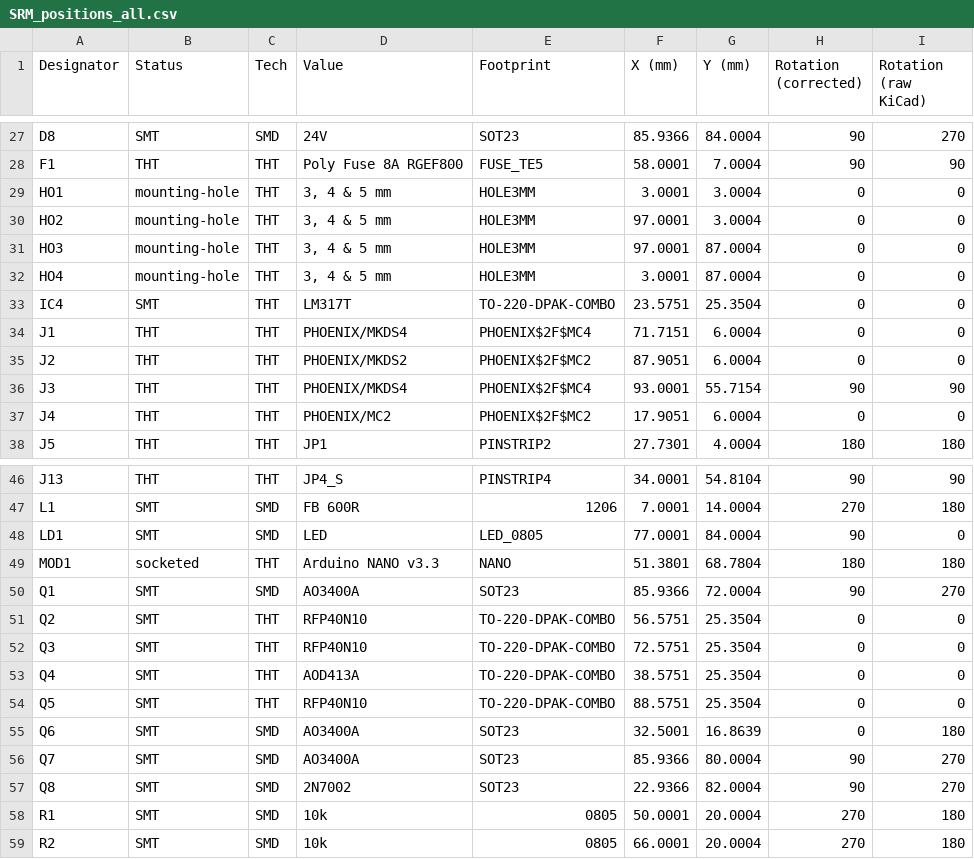
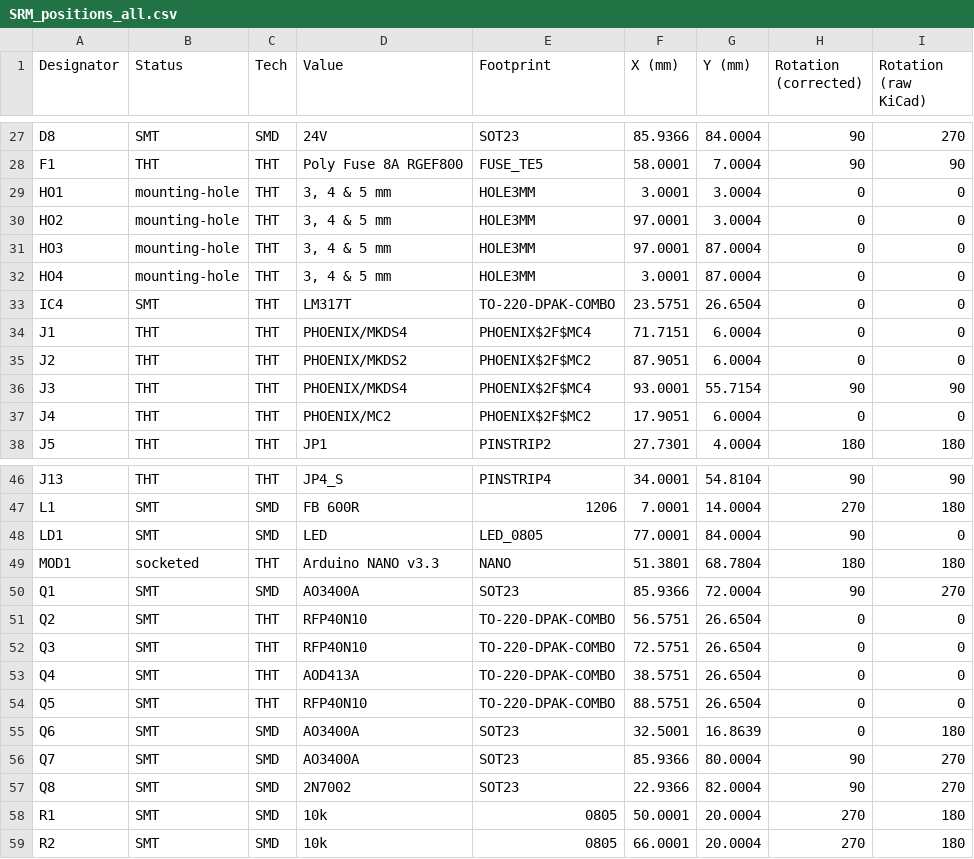
Before and after one commit to Landsi/SRM-controller, a CSV file: Hardware/JLCPCB/SRM_positions_all.csv, drawn as a sheet; only a part is shown, gaps mark what is left out.

```diff
--- a/Hardware/JLCPCB/SRM_positions_all.csv
+++ b/Hardware/JLCPCB/SRM_positions_all.csv
@@ -32,3 +32,3 @@ HO3,mounting-hole,THT,"3, 4 & 5 mm",HOLE3MM,97.0001,87.0004,0,0
 HO4,mounting-hole,THT,"3, 4 & 5 mm",HOLE3MM,3.0001,87.0004,0,0
-IC4,SMT,THT,LM317T,TO-220-DPAK-COMBO,23.5751,25.3504,0,0
+IC4,SMT,THT,LM317T,TO-220-DPAK-COMBO,23.5751,26.6504,0,0
 J1,THT,THT,PHOENIX/MKDS4,PHOENIX$2F$MC4,71.7151,6.0004,0,0
@@ -50,6 +50,6 @@ MOD1,socketed,THT,Arduino NANO v3.3,NANO,51.3801,68.7804,180,180
 Q1,SMT,SMD,AO3400A,SOT23,85.9366,72.0004,90,270
-Q2,SMT,THT,RFP40N10,TO-220-DPAK-COMBO,56.5751,25.3504,0,0
-Q3,SMT,THT,RFP40N10,TO-220-DPAK-COMBO,72.5751,25.3504,0,0
-Q4,SMT,THT,AOD413A,TO-220-DPAK-COMBO,38.5751,25.3504,0,0
-Q5,SMT,THT,RFP40N10,TO-220-DPAK-COMBO,88.5751,25.3504,0,0
+Q2,SMT,THT,RFP40N10,TO-220-DPAK-COMBO,56.5751,26.6504,0,0
+Q3,SMT,THT,RFP40N10,TO-220-DPAK-COMBO,72.5751,26.6504,0,0
+Q4,SMT,THT,AOD413A,TO-220-DPAK-COMBO,38.5751,26.6504,0,0
+Q5,SMT,THT,RFP40N10,TO-220-DPAK-COMBO,88.5751,26.6504,0,0
 Q6,SMT,SMD,AO3400A,SOT23,32.5001,16.8639,0,180
```
Also changed, not shown: Hardware/JLCPCB/SRM_BOM_JLCPCB.csv, Hardware/JLCPCB/SRM_CPL_JLCPCB.csv, 3 other files.
